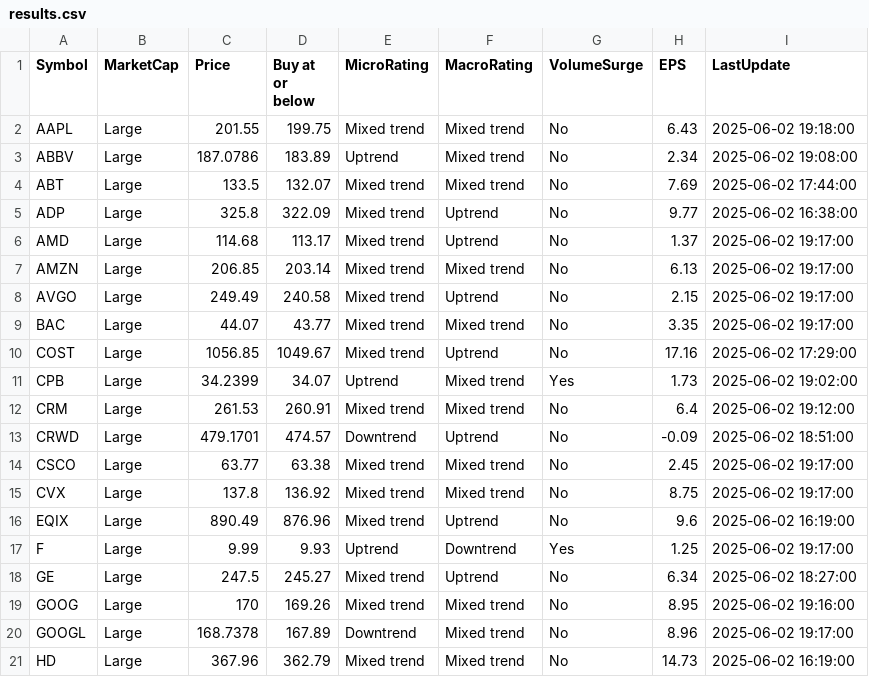
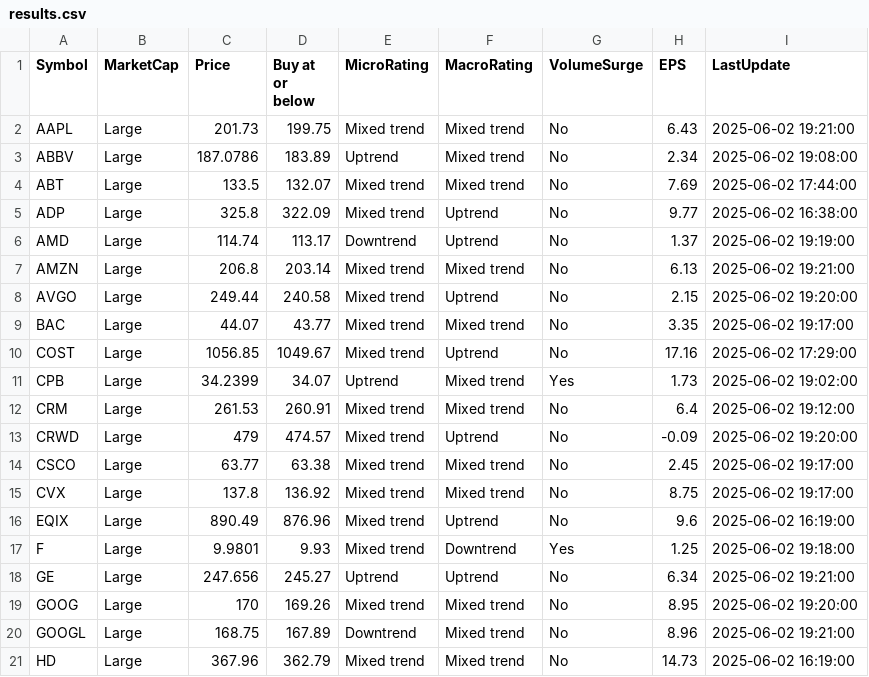
Before and after one commit to kuppal3gt/MSF, a CSV file: results.csv, drawn as a sheet.

Commit message:
Auto-update results at Mon Jun  2 19:25:01 EDT 2025

```diff
--- a/results.csv
+++ b/results.csv
@@ -1,3 +1,3 @@
 "Symbol","MarketCap","Price","Buy at or below","MicroRating","MacroRating","VolumeSurge","EPS","LastUpdate"
-"AAPL","Large",201.55,199.75,"Mixed trend","Mixed trend","No",6.43,"2025-06-02 19:18:00"
+"AAPL","Large",201.73,199.75,"Mixed trend","Mixed trend","No",6.43,"2025-06-02 19:21:00"
 "ABBV","Large",187.0786,183.89,"Uptrend","Mixed trend","No",2.34,"2025-06-02 19:08:00"
@@ -5,5 +5,5 @@
 "ADP","Large",325.8,322.09,"Mixed trend","Uptrend","No",9.77,"2025-06-02 16:38:00"
-"AMD","Large",114.68,113.17,"Mixed trend","Uptrend","No",1.37,"2025-06-02 19:17:00"
-"AMZN","Large",206.85,203.14,"Mixed trend","Mixed trend","No",6.13,"2025-06-02 19:17:00"
-"AVGO","Large",249.49,240.58,"Mixed trend","Uptrend","No",2.15,"2025-06-02 19:17:00"
+"AMD","Large",114.74,113.17,"Downtrend","Uptrend","No",1.37,"2025-06-02 19:19:00"
+"AMZN","Large",206.8,203.14,"Mixed trend","Mixed trend","No",6.13,"2025-06-02 19:21:00"
+"AVGO","Large",249.44,240.58,"Mixed trend","Uptrend","No",2.15,"2025-06-02 19:20:00"
 "BAC","Large",44.07,43.77,"Mixed trend","Mixed trend","No",3.35,"2025-06-02 19:17:00"
@@ -12,3 +12,3 @@
 "CRM","Large",261.53,260.91,"Mixed trend","Mixed trend","No",6.4,"2025-06-02 19:12:00"
-"CRWD","Large",479.1701,474.57,"Downtrend","Uptrend","No",-0.09,"2025-06-02 18:51:00"
+"CRWD","Large",479,474.57,"Mixed trend","Uptrend","No",-0.09,"2025-06-02 19:20:00"
 "CSCO","Large",63.77,63.38,"Mixed trend","Mixed trend","No",2.45,"2025-06-02 19:17:00"
@@ -16,6 +16,6 @@
 "EQIX","Large",890.49,876.96,"Mixed trend","Uptrend","No",9.6,"2025-06-02 16:19:00"
-"F","Large",9.99,9.93,"Uptrend","Downtrend","Yes",1.25,"2025-06-02 19:17:00"
-"GE","Large",247.5,245.27,"Mixed trend","Uptrend","No",6.34,"2025-06-02 18:27:00"
-"GOOG","Large",170,169.26,"Mixed trend","Mixed trend","No",8.95,"2025-06-02 19:16:00"
-"GOOGL","Large",168.7378,167.89,"Downtrend","Mixed trend","No",8.96,"2025-06-02 19:17:00"
+"F","Large",9.9801,9.93,"Mixed trend","Downtrend","Yes",1.25,"2025-06-02 19:18:00"
+"GE","Large",247.656,245.27,"Uptrend","Uptrend","No",6.34,"2025-06-02 19:21:00"
+"GOOG","Large",170,169.26,"Mixed trend","Mixed trend","No",8.95,"2025-06-02 19:20:00"
+"GOOGL","Large",168.75,167.89,"Downtrend","Mixed trend","No",8.96,"2025-06-02 19:21:00"
 "HD","Large",367.96,362.79,"Mixed trend","Mixed trend","No",14.73,"2025-06-02 16:19:00"
```
Also changed, not shown: results_basic.csv, results_essential.csv, 1 other file.
